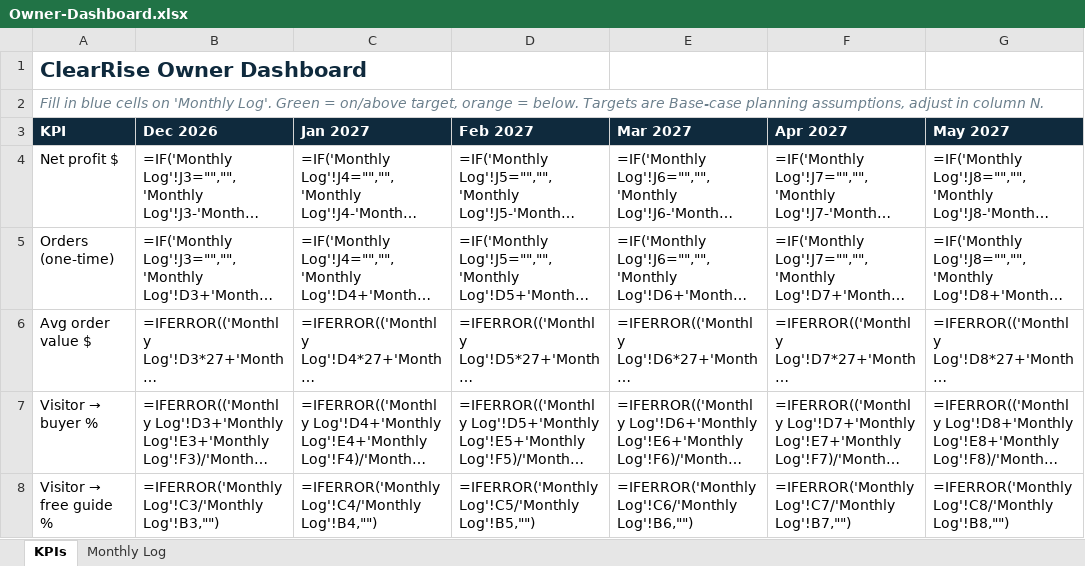
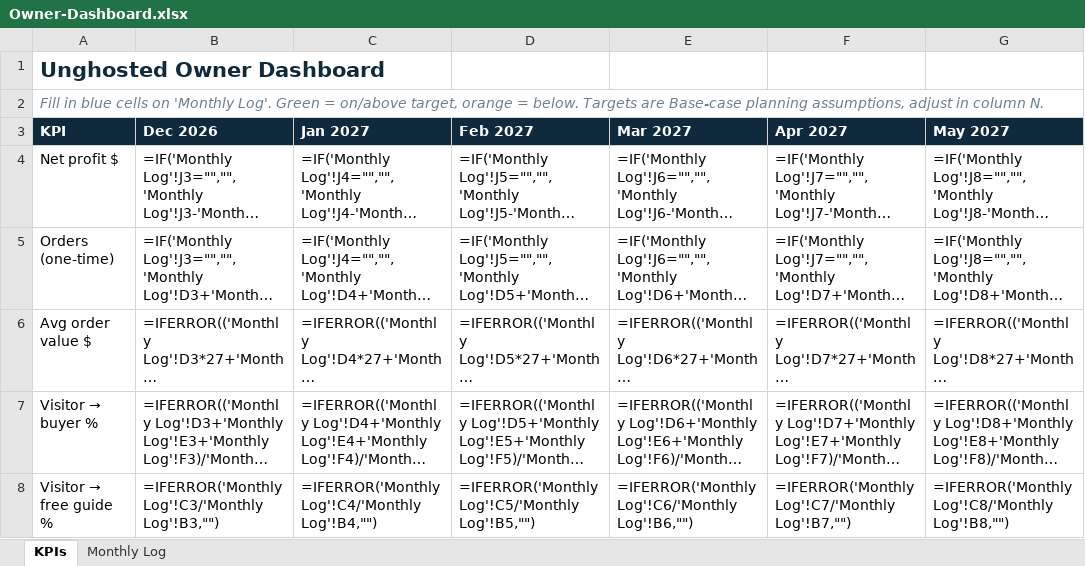
Before and after one commit to 6csRISE-cpu/Clear-rise, an Excel workbook: unghosted/ops/Owner-Dashboard.xlsx, sheet KPIs, drawn as a sheet; only a part is shown; long unchanged cells end in …; values as stored, in another font and other column widths than the file's, no borders; formulas without a stored value are shown as written; conditional formats not drawn; the diff names each change by its address in the sheet, - before the commit and + after, or states it on an @@ line.

```diff
--- a/unghosted/ops/Owner-Dashboard.xlsx (sheet KPIs)
+++ b/unghosted/ops/Owner-Dashboard.xlsx (sheet KPIs)
-A1 (KPI): ClearRise Owner Dashboard
+A1 (KPI): Unghosted Owner Dashboard
```
Also changed, not shown: 5 other files.
